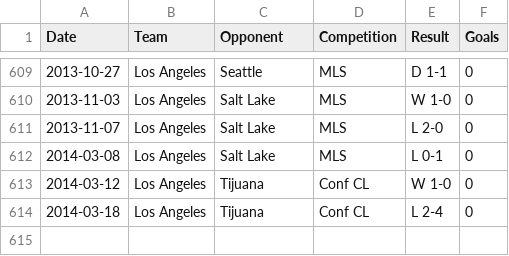
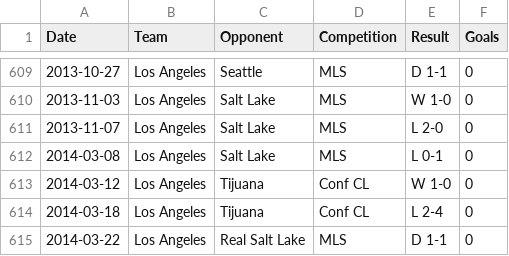
Before and after one commit to soccerlabs/soccerlabs.github.io, a CSV file: landon/LandonGoals.csv, drawn as a sheet; only a part is shown, gaps mark what is left out.

Commit message:
Update LandonGoals.csv

```diff
--- a/landon/LandonGoals.csv
+++ b/landon/LandonGoals.csv
@@ -614 +614,2 @@ Date,Team,Opponent,Competition,Result,Goals
 2014-03-18,Los Angeles,Tijuana,Conf CL,L 2-4,0
+2014-03-22,Los Angeles,Real Salt Lake,MLS,D 1-1,0
```
